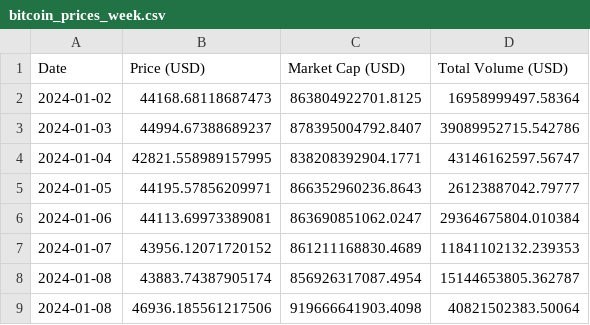
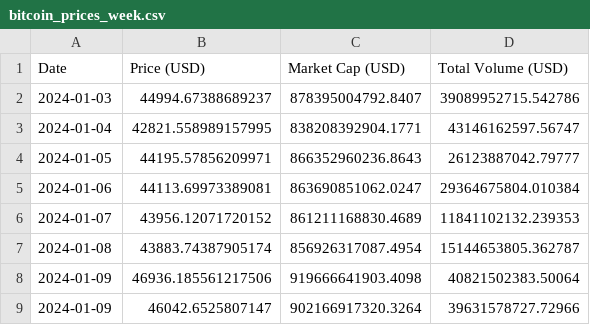
Before and after one commit to giladAlboher/pandas_-project, a CSV file: data/bitcoin_prices_week.csv, drawn as a sheet.

```diff
--- a/data/bitcoin_prices_week.csv
+++ b/data/bitcoin_prices_week.csv
@@ -1,3 +1,2 @@
 Date,Price (USD),Market Cap (USD),Total Volume (USD)
-2024-01-02,44168.68118687473,863804922701.8125,16958999497.58364
 2024-01-03,44994.67388689237,878395004792.8407,39089952715.542786
@@ -8,2 +7,3 @@ Date,Price (USD),Market Cap (USD),Total Volume (USD)
 2024-01-08,43883.74387905174,856926317087.4954,15144653805.362787
-2024-01-08,46936.185561217506,919666641903.4098,40821502383.50064
+2024-01-09,46936.185561217506,919666641903.4098,40821502383.50064
+2024-01-09,46042.6525807147,902166917320.3264,39631578727.72966
```
Also changed, not shown: data/weekly_statistics.csv, 1 other file.
